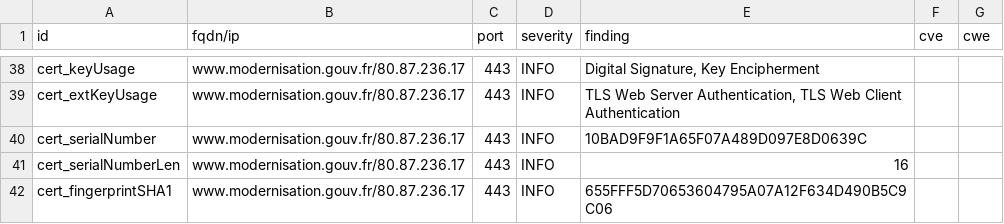
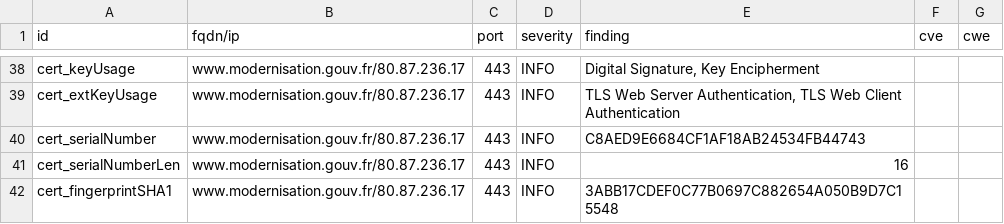
Before and after one commit to bmatge/dashlord, a CSV file: results/aHR0cHM6Ly93d3cubW9kZXJuaXNhdGlvbi5nb3V2LmZyLw==/testssl.csv, drawn as a sheet; only a part is shown, gaps mark what is left out; the diff covers the shown part only.

```diff
--- a/results/aHR0cHM6Ly93d3cubW9kZXJuaXNhdGlvbi5nb3V2LmZyLw==/testssl.csv
+++ b/results/aHR0cHM6Ly93d3cubW9kZXJuaXNhdGlvbi5nb3V2LmZyLw==/testssl.csv
@@ -39,4 +39,4 @@
 "cert_extKeyUsage","www.modernisation.gouv.fr/80.87.236.17","443","INFO","TLS Web Server Authentication, TLS Web Client Authentication","",""
-"cert_serialNumber","www.modernisation.gouv.fr/80.87.236.17","443","INFO","10BAD9F9F1A65F07A489D097E8D0639C","",""
+"cert_serialNumber","www.modernisation.gouv.fr/80.87.236.17","443","INFO","C8AED9E6684CF1AF18AB24534FB44743","",""
 "cert_serialNumberLen","www.modernisation.gouv.fr/80.87.236.17","443","INFO","16","",""
-"cert_fingerprintSHA1","www.modernisation.gouv.fr/80.87.236.17","443","INFO","655FFF5D70653604795A07A12F634D490B5C9C06","",""
+"cert_fingerprintSHA1","www.modernisation.gouv.fr/80.87.236.17","443","INFO","3ABB17CDEF0C77B0697C882654A050B9D7C15548","",""
```
Also changed, not shown: 9 edited cells elsewhere in this file, 14 other files.
